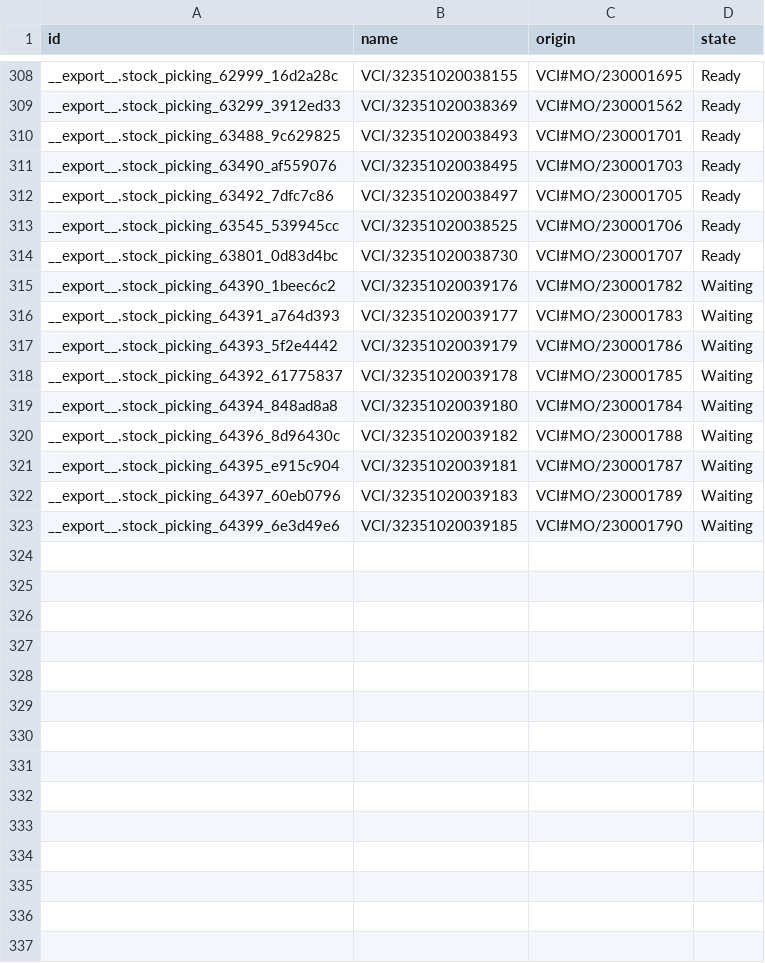
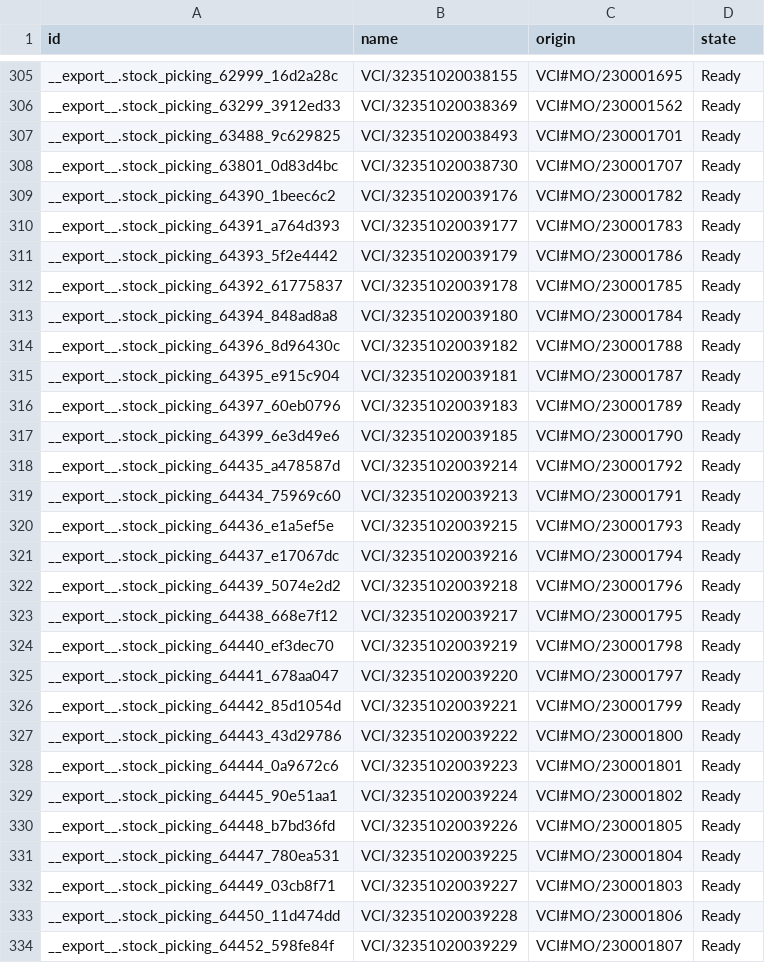
Before and after one commit to adminppl/Files, a CSV file: PARAGON/MO/stock.picking Varcos.csv, drawn as a sheet; only a part is shown, gaps mark what is left out; the diff covers the shown part only.

```diff
--- a/PARAGON/MO/stock.picking Varcos.csv
+++ b/PARAGON/MO/stock.picking Varcos.csv
@@ -310,14 +307,28 @@
 "__export__.stock_picking_63488_9c629825","VCI/32351020038493","VCI#MO/230001701","Ready"
-"__export__.stock_picking_63490_af559076","VCI/32351020038495","VCI#MO/230001703","Ready"
-"__export__.stock_picking_63492_7dfc7c86","VCI/32351020038497","VCI#MO/230001705","Ready"
-"__export__.stock_picking_63545_539945cc","VCI/32351020038525","VCI#MO/230001706","Ready"
 "__export__.stock_picking_63801_0d83d4bc","VCI/32351020038730","VCI#MO/230001707","Ready"
-"__export__.stock_picking_64390_1beec6c2","VCI/32351020039176","VCI#MO/230001782","Waiting"
-"__export__.stock_picking_64391_a764d393","VCI/32351020039177","VCI#MO/230001783","Waiting"
-"__export__.stock_picking_64393_5f2e4442","VCI/32351020039179","VCI#MO/230001786","Waiting"
-"__export__.stock_picking_64392_61775837","VCI/32351020039178","VCI#MO/230001785","Waiting"
-"__export__.stock_picking_64394_848ad8a8","VCI/32351020039180","VCI#MO/230001784","Waiting"
-"__export__.stock_picking_64396_8d96430c","VCI/32351020039182","VCI#MO/230001788","Waiting"
-"__export__.stock_picking_64395_e915c904","VCI/32351020039181","VCI#MO/230001787","Waiting"
-"__export__.stock_picking_64397_60eb0796","VCI/32351020039183","VCI#MO/230001789","Waiting"
-"__export__.stock_picking_64399_6e3d49e6","VCI/32351020039185","VCI#MO/230001790","Waiting"
+"__export__.stock_picking_64390_1beec6c2","VCI/32351020039176","VCI#MO/230001782","Ready"
+"__export__.stock_picking_64391_a764d393","VCI/32351020039177","VCI#MO/230001783","Ready"
+"__export__.stock_picking_64393_5f2e4442","VCI/32351020039179","VCI#MO/230001786","Ready"
+"__export__.stock_picking_64392_61775837","VCI/32351020039178","VCI#MO/230001785","Ready"
+"__export__.stock_picking_64394_848ad8a8","VCI/32351020039180","VCI#MO/230001784","Ready"
+"__export__.stock_picking_64396_8d96430c","VCI/32351020039182","VCI#MO/230001788","Ready"
+"__export__.stock_picking_64395_e915c904","VCI/32351020039181","VCI#MO/230001787","Ready"
+"__export__.stock_picking_64397_60eb0796","VCI/32351020039183","VCI#MO/230001789","Ready"
+"__export__.stock_picking_64399_6e3d49e6","VCI/32351020039185","VCI#MO/230001790","Ready"
+"__export__.stock_picking_64435_a478587d","VCI/32351020039214","VCI#MO/230001792","Ready"
+"__export__.stock_picking_64434_75969c60","VCI/32351020039213","VCI#MO/230001791","Ready"
+"__export__.stock_picking_64436_e1a5ef5e","VCI/32351020039215","VCI#MO/230001793","Ready"
+"__export__.stock_picking_64437_e17067dc","VCI/32351020039216","VCI#MO/230001794","Ready"
+"__export__.stock_picking_64439_5074e2d2","VCI/32351020039218","VCI#MO/230001796","Ready"
+"__export__.stock_picking_64438_668e7f12","VCI/32351020039217","VCI#MO/230001795","Ready"
+"__export__.stock_picking_64440_ef3dec70","VCI/32351020039219","VCI#MO/230001798","Ready"
+"__export__.stock_picking_64441_678aa047","VCI/32351020039220","VCI#MO/230001797","Ready"
+"__export__.stock_picking_64442_85d1054d","VCI/32351020039221","VCI#MO/230001799","Ready"
+"__export__.stock_picking_64443_43d29786","VCI/32351020039222","VCI#MO/230001800","Ready"
+"__export__.stock_picking_64444_0a9672c6","VCI/32351020039223","VCI#MO/230001801","Ready"
+"__export__.stock_picking_64445_90e51aa1","VCI/32351020039224","VCI#MO/230001802","Ready"
+"__export__.stock_picking_64448_b7bd36fd","VCI/32351020039226","VCI#MO/230001805","Ready"
+"__export__.stock_picking_64447_780ea531","VCI/32351020039225","VCI#MO/230001804","Ready"
+"__export__.stock_picking_64449_03cb8f71","VCI/32351020039227","VCI#MO/230001803","Ready"
+"__export__.stock_picking_64450_11d474dd","VCI/32351020039228","VCI#MO/230001806","Ready"
+"__export__.stock_picking_64452_598fe84f","VCI/32351020039229","VCI#MO/230001807","Ready"
```
Also changed, not shown: 5 added rows and 3 removed rows elsewhere in this file, PARAGON/MO/mfg.snfg.line.csv, PARAGON/MO/stock.picking Paragon.csv, 2 other files.
